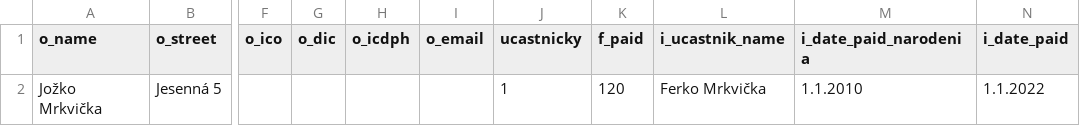
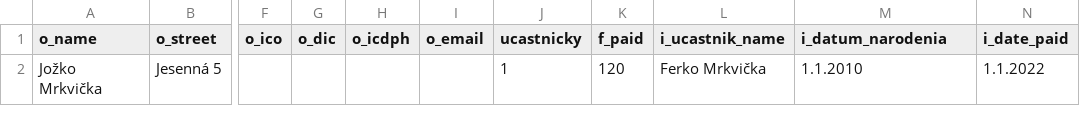
Before and after one commit to ZdruzenieSTROM/faktury, a CSV file: templates/sustredenie.csv, drawn as a sheet; only a part is shown, gaps mark what is left out; the diff names each change by its address in the sheet, - before the commit and + after, or states it on an @@ line.

Commit message:
Fixnuty nazov stlpca

```diff
--- a/templates/sustredenie.csv
+++ b/templates/sustredenie.csv
-M1: i_date_paid_narodenia
+M1: i_datum_narodenia
```
